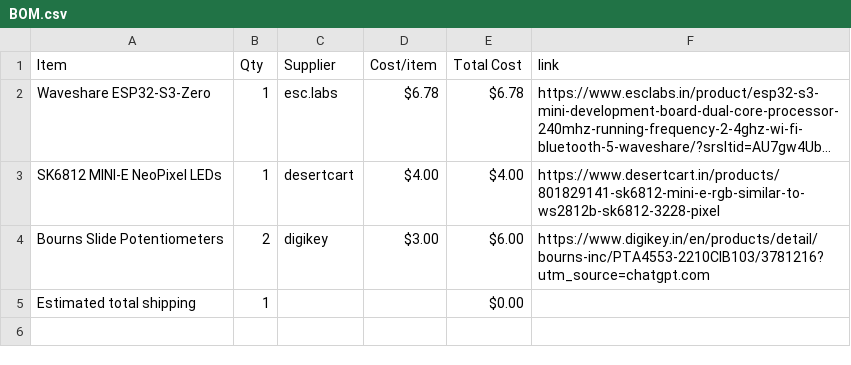
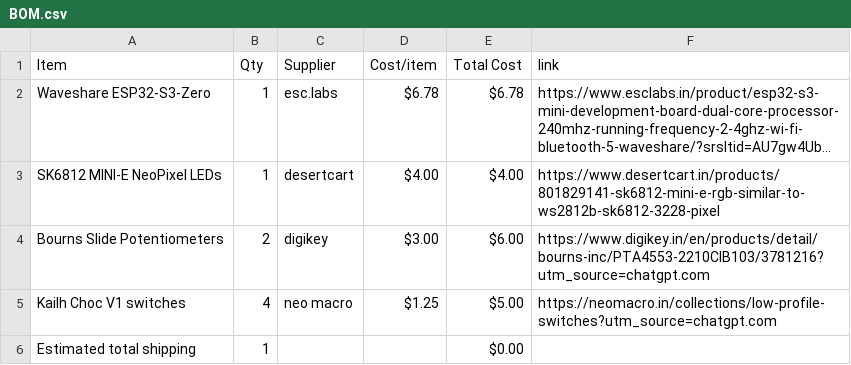
Before and after one commit to miyakostarry/mimimomo, a CSV file: BOM.csv, drawn as a sheet; long unchanged cells end in ….

Commit message:
Sync mimimomo midi keyboard from Half Life

```diff
--- a/BOM.csv
+++ b/BOM.csv
@@ -4,2 +4,3 @@ SK6812 MINI-E NeoPixel LEDs,1,desertcart,$4.00,$4.00,https://www.desertcart.in/p
 Bourns Slide Potentiometers,2,digikey,$3.00,$6.00,https://www.digikey.in/en/products/detail/bourns-inc/PTA4553-2210CIB103/3781216?utm_source=chatgpt.com
+Kailh Choc V1 switches,4,neo macro,$1.25,$5.00,https://neomacro.in/collections/low-profile-switches?utm_source=chatgpt.com
 Estimated total shipping,1,,,$0.00,
```
